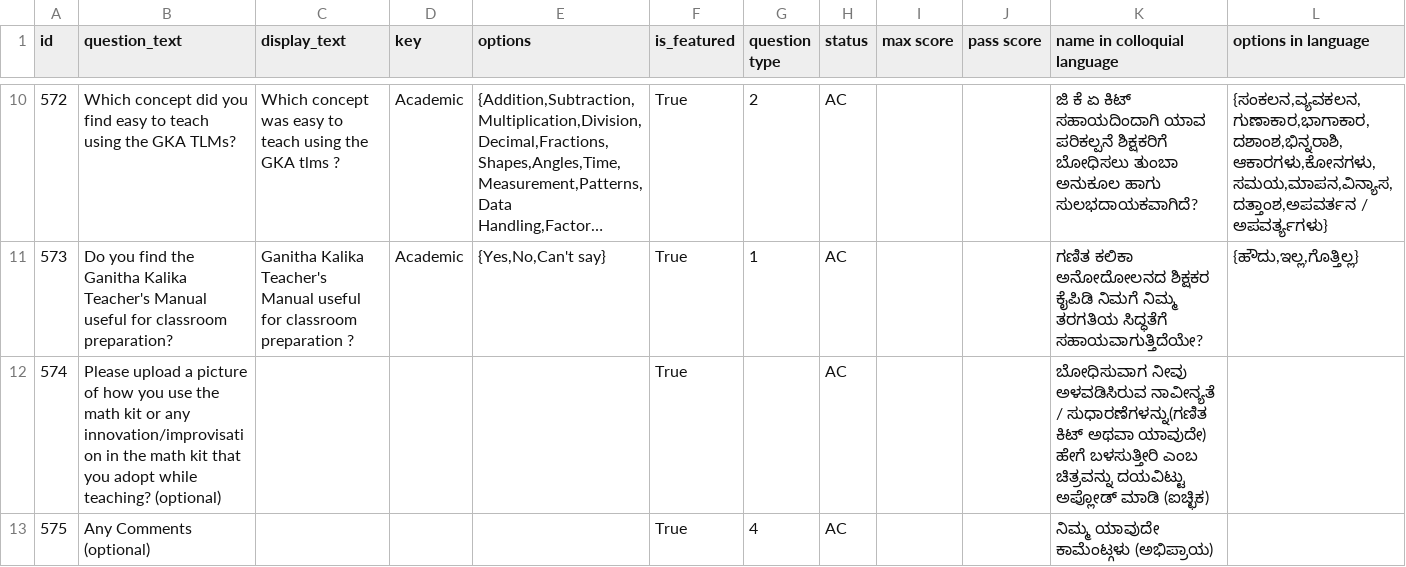
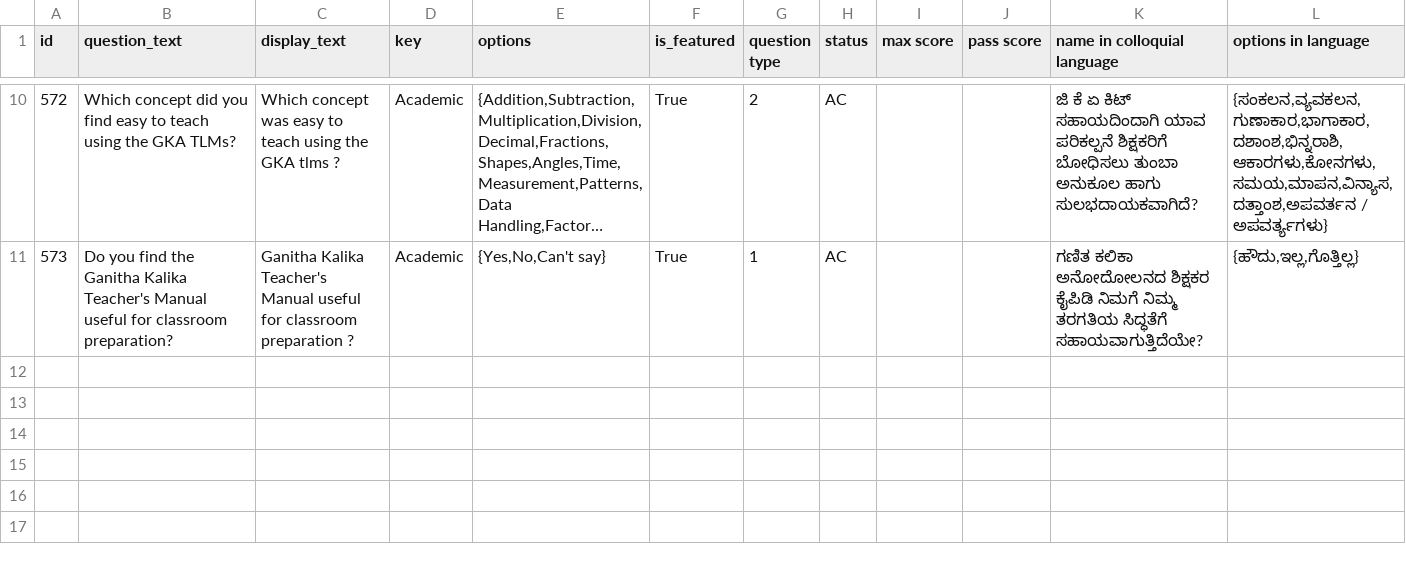
Before and after one commit to klpdotorg/ilp, a CSV file: apps/assessments/management/commands/csv/teacher_survey_ka/Teacher_survey_questions_KA.csv, drawn as a sheet; only a part is shown, gaps mark what is left out; long unchanged cells end in …; the diff names each change by its address in the sheet, - before the commit and + after, or states it on an @@ line.

Commit message:
Removed the comments and images questions

```diff
--- a/apps/assessments/management/commands/csv/teacher_survey_ka/Teacher_survey_questions_KA.csv
+++ b/apps/assessments/management/commands/csv/teacher_survey_ka/Teacher_survey_questions_KA.csv
-row 12: 574 | Please upload a picture of how you use the math kit or any innovation/improvisation in the math kit that you adopt while teaching? (optional) |  |  |  | True |  | AC |  |  | ಬೋಧಿಸುವಾಗ ನೀವು ಅಳವಡಿಸಿರುವ ನಾವೀನ್ಯತೆ / ಸುಧಾರಣೆಗಳನ್ನು(ಗಣಿತ ಕಿಟ್ ಅಥವಾ ಯಾವುದೇ) ಹೇಗೆ ಬಳಸುತ್ತೀರಿ ಎಂಬ ಚಿತ್ರವನ್ನು ದಯವಿಟ್ಟು ಅಪ್ಲೋಡ್ ಮಾಡಿ (ಐಚ್ಛಿಕ)
-row 13: 575 | Any Comments (optional) |  |  |  | True | 4 | AC |  |  | ನಿಮ್ಮ ಯಾವುದೇ ಕಾಮೆಂಟ್ಗಳು (ಅಭಿಪ್ರಾಯ)
```
Also changed, not shown: apps/assessments/management/commands/csv/community_survey_od/Community_survey_questions_OD.csv, apps/assessments/management/commands/csv/gkamonitoring_od/GKA_monitoring_questions_OD.csv, 1 other file.
